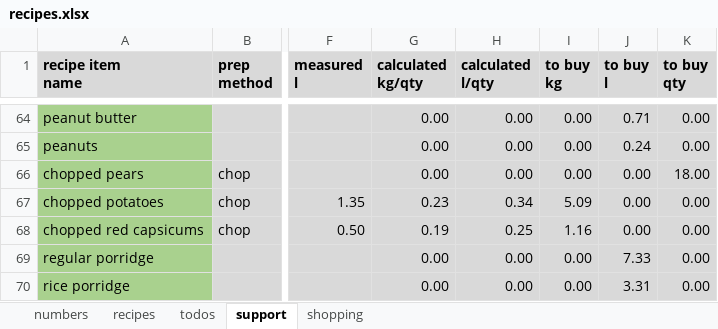
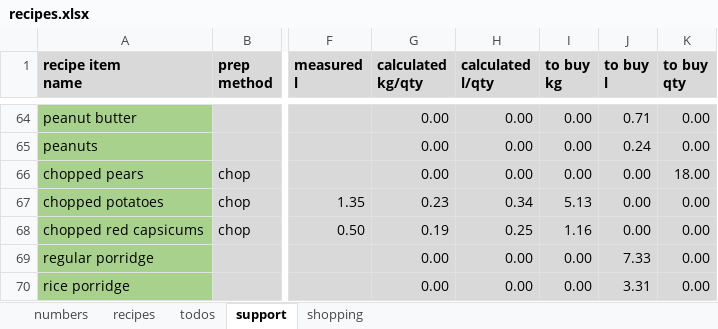
Before and after one commit to leonardguy/dunedin-zen, an Excel workbook: recipes.xlsx, sheet support, drawn as a sheet; only a part is shown, gaps mark what is left out; values as stored, in another font and other column widths than the file's, no borders; conditional formats not drawn; the diff covers the shown part only; the diff names each change by its address in the sheet, - before the commit and + after, or states it on an @@ line.

```diff
--- a/recipes.xlsx (sheet support)
+++ b/recipes.xlsx (sheet support)
-I67 (to buy kg): 5.09
+I67 (to buy kg): 5.13
```
Also changed, not shown: 11 edited cells and cell formats elsewhere in this sheet, sheet recipes, sheet shopping.
